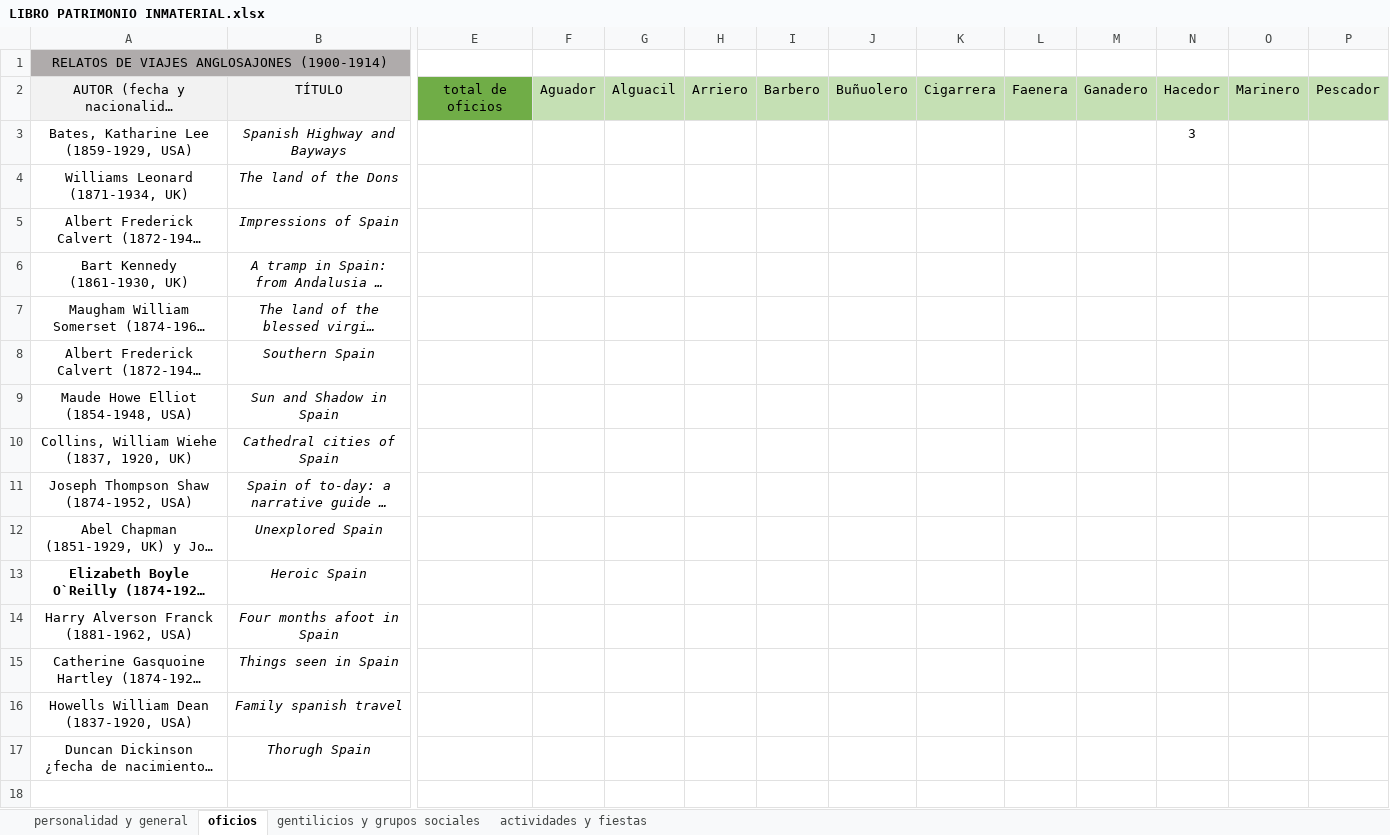
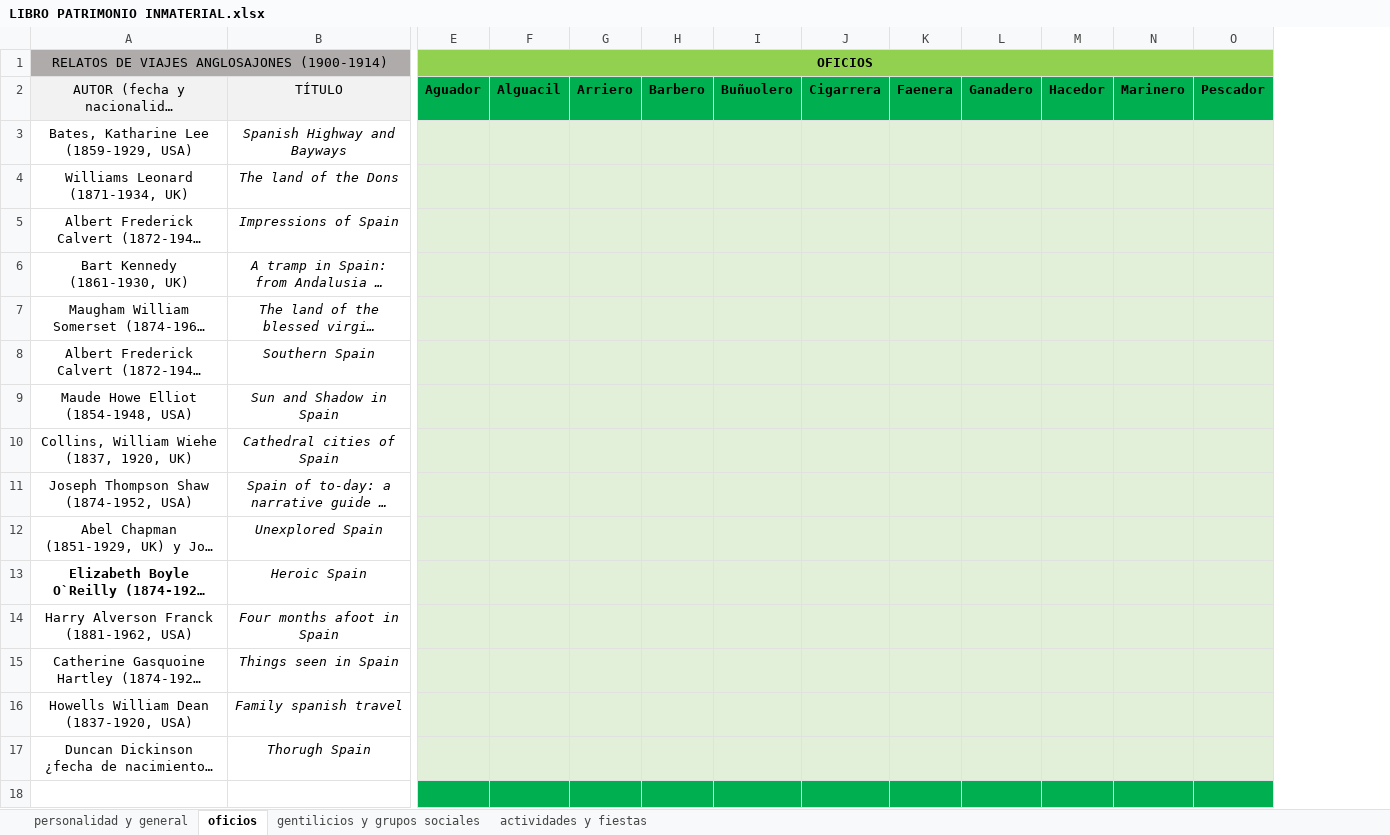
Before and after one commit to antonionavas22-ops/Andalucia_DesdeFuera, an Excel workbook: Relaciones totales libro-patrimonio/LIBRO PATRIMONIO INMATERIAL.xlsx, sheet oficios, drawn as a sheet; only a part is shown, gaps mark what is left out; long unchanged cells end in …; values as stored, in another font and other column widths than the file's, no borders; conditional formats not drawn; removed rows and columns are numbered as before the commit, all else as after; rows hold the shown columns only; the diff covers the shown part only; the diff names each change by its address in the sheet, - before the commit and + after, or states it on an @@ line.

```diff
--- a/Relaciones totales libro-patrimonio/LIBRO PATRIMONIO INMATERIAL.xlsx (sheet oficios)
+++ b/Relaciones totales libro-patrimonio/LIBRO PATRIMONIO INMATERIAL.xlsx (sheet oficios)
-column E, row 2: total de oficios
-E1: (empty)
+E1: OFICIOS
-E1:O1 fill: none
+E1:O1 fill: #92D050
+E1:Y1 merged
@@ E2:O2 fill: #C5E0B4 → #00B050, bold: off → on @@
-E3:O17 fill: none
+E3:O17 fill: #E2F0D9
-M3: 3
+M3: (empty)
+row 18: (empty)
```
Also changed, not shown: cell formats elsewhere in this sheet, sheet personalidad y general, sheet gentilicios y grupos sociales, sheet actividades y fiestas, Relaciones totales libro-patrimonio/LIBRO PATRIMONIO MATERIAL.xlsx.
